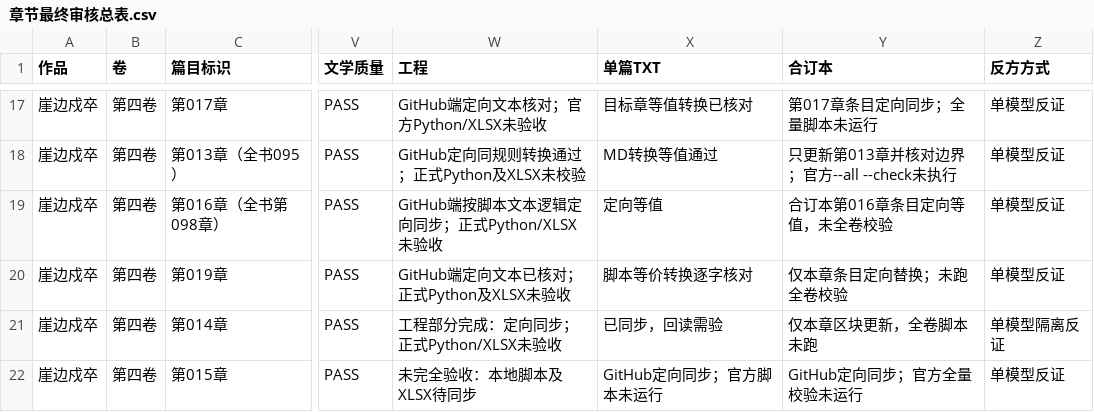
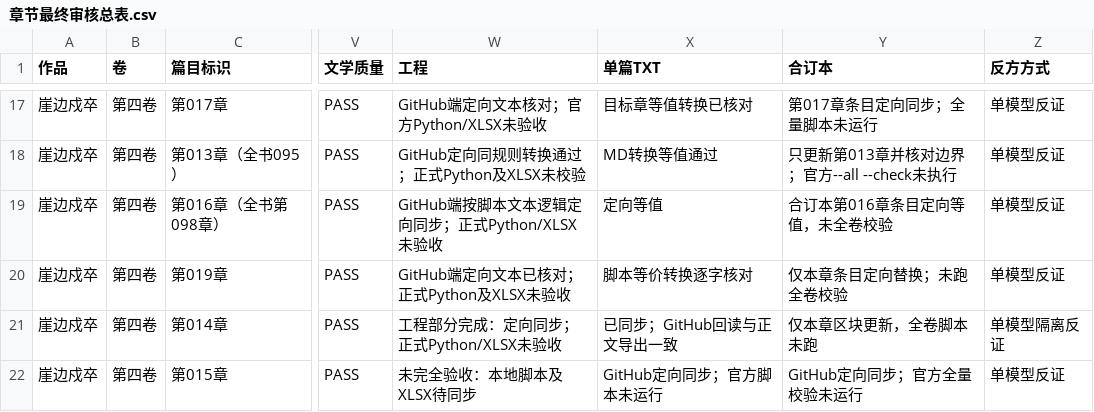
Before and after one commit to yuqiangdede/The-Last-Watch, a CSV file: 08-审稿/章节最终审核总表.csv, drawn as a sheet; only a part is shown, gaps mark what is left out; the diff names each change by its address in the sheet, - before the commit and + after, or states it on an @@ line.

Commit message:
review: record verified GitHub readback for vol4 chapter14

```diff
--- a/08-审稿/章节最终审核总表.csv
+++ b/08-审稿/章节最终审核总表.csv
-X21 (单篇TXT): 已同步，回读需验
+X21 (单篇TXT): 已同步；GitHub回读与正文导出一致
```
